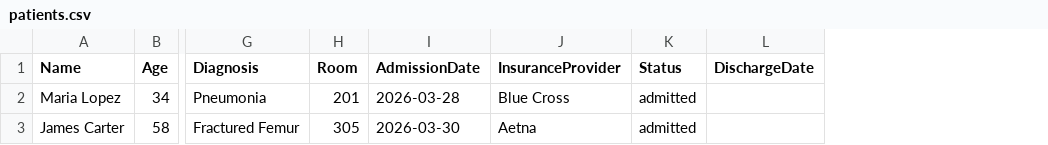
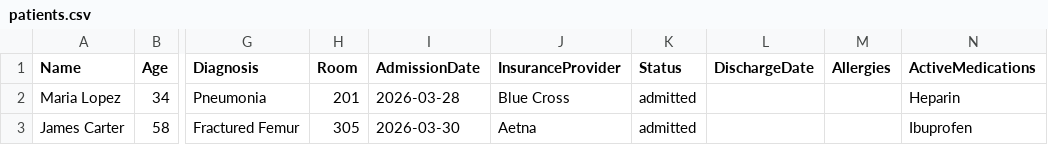
Before and after one commit to JacobG122503/Hospital362, a CSV file: data/patients.csv, drawn as a sheet; only a part is shown, gaps mark what is left out; the diff names each change by its address in the sheet, - before the commit and + after, or states it on an @@ line.

```diff
--- a/data/patients.csv
+++ b/data/patients.csv
+column M (Allergies), empty
+column N (ActiveMedications), rows 2-3: Heparin | Ibuprofen
```
Also changed, not shown: data/employees.csv, 6 other files.
